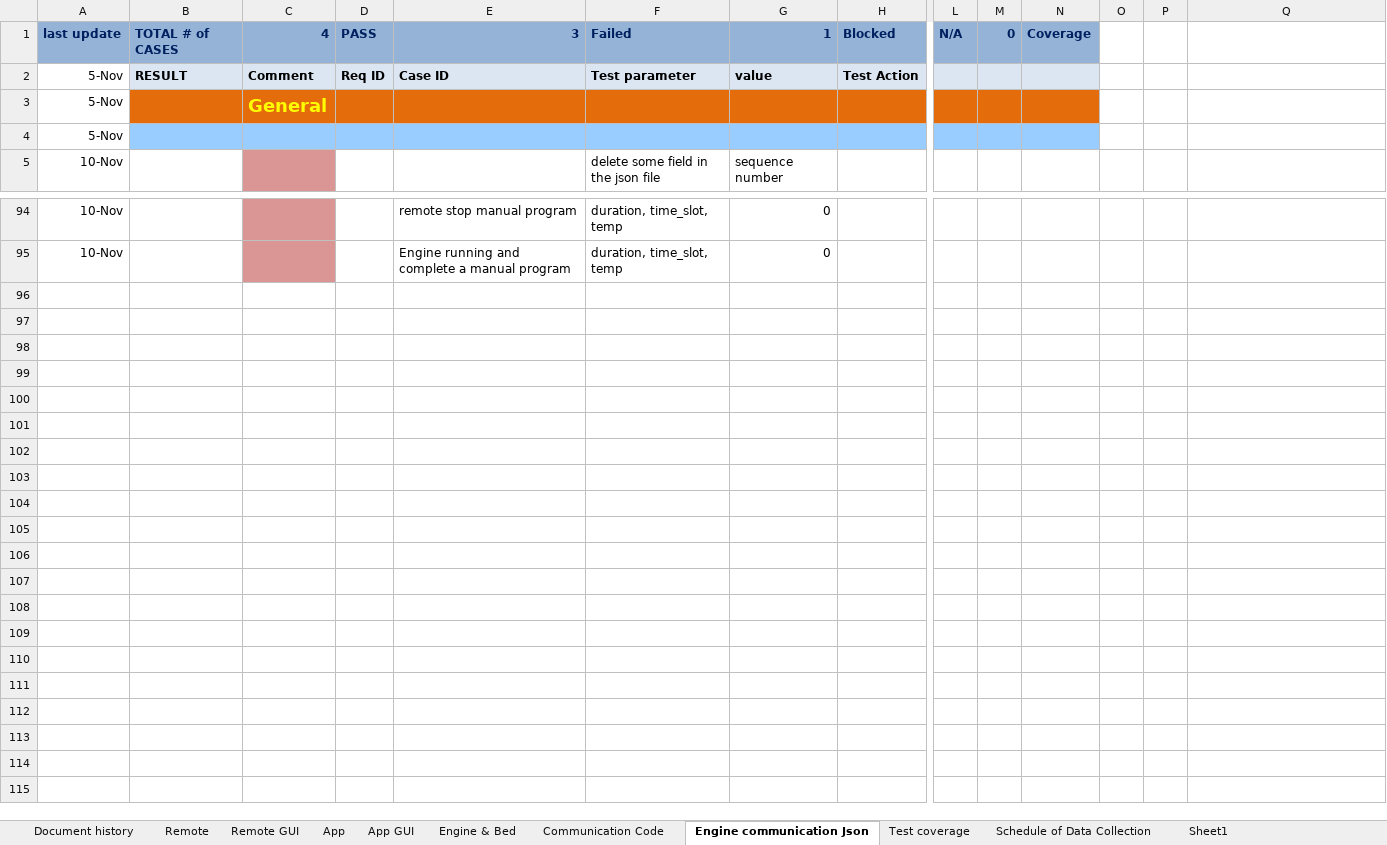
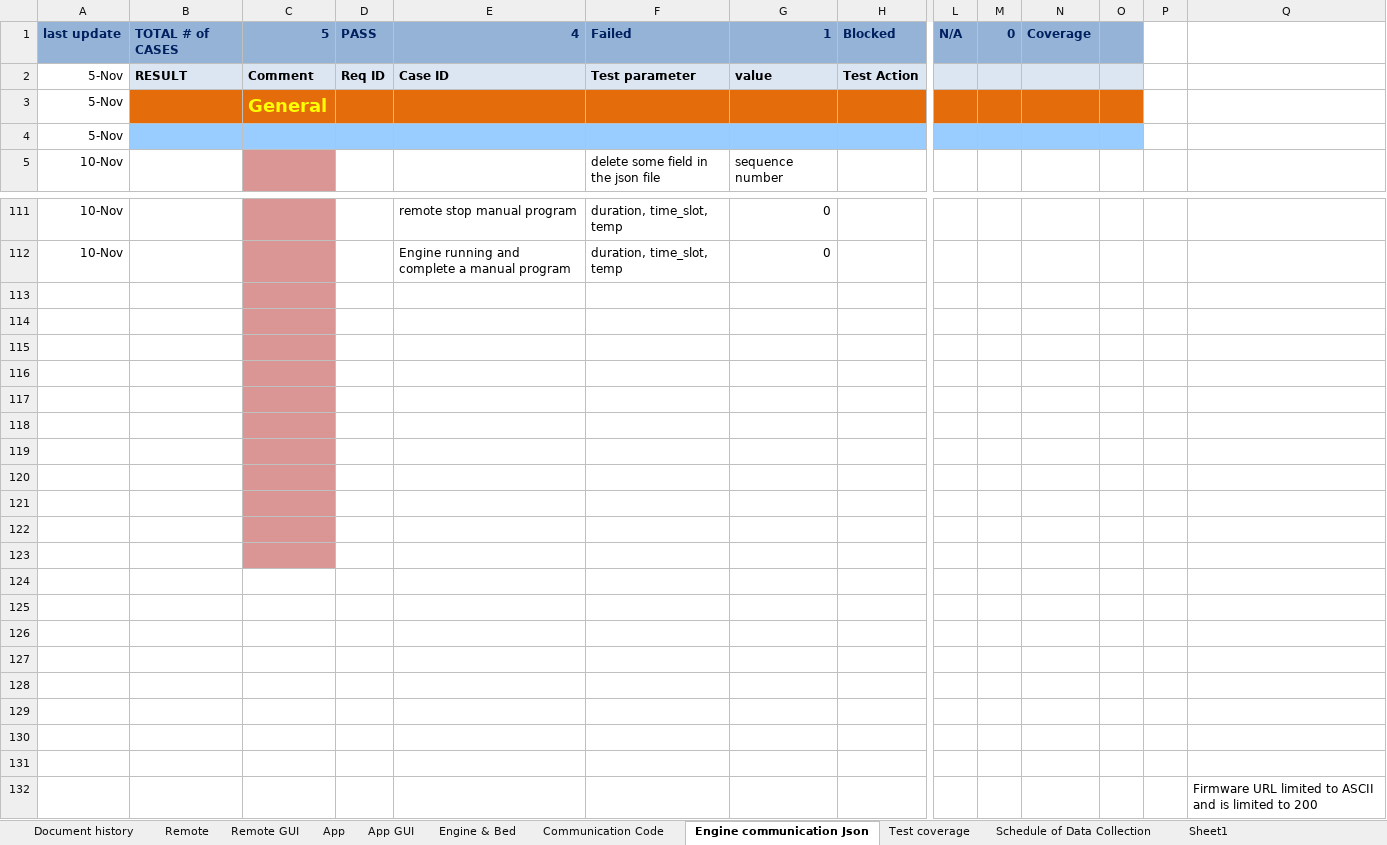
Before and after one commit to Ranchu1983/test-case, an Excel workbook: TempurPedic_Kelvin_IntegrationTestPlanV2.0.xlsx, sheet Engine communication Json, drawn as a sheet; only a part is shown, gaps mark what is left out; values as stored, in another font and other column widths than the file's, no borders; rows hold the shown columns only; the diff covers the shown part only; the diff names each change by its address in the sheet, - before the commit and + after, or states it on an @@ line.

Commit message:
first run complete setting.json test case

```diff
--- a/TempurPedic_Kelvin_IntegrationTestPlanV2.0.xlsx (sheet Engine communication Json)
+++ b/TempurPedic_Kelvin_IntegrationTestPlanV2.0.xlsx (sheet Engine communication Json)
-C1: 4
+C1: 5
-E1: 3
+E1: 4
-O1 fill: none
+O1 fill: #95B3D7
-O2 fill: none
+O2 fill: #DCE6F2
-O3 fill: none
+O3 fill: #E46C0A
-O4 fill: none
+O4 fill: #99CCFF
+row 113: (empty)
+row 114: (empty)
+row 115: (empty)
+row 116: (empty)
+row 117: (empty)
+row 118: (empty)
+row 119: (empty)
+row 120: (empty)
+row 121: (empty)
+row 122: (empty)
+row 123: (empty)
+row 124: (empty)
+row 125: (empty)
+row 126: (empty)
+row 127: (empty)
+row 128: (empty)
+row 129: (empty)
+row 130: (empty)
+row 131: (empty)
+row 132:  |  |  |  |  |  |  |  |  |  |  |  |  | Firmware URL limited to ASCII and is limited to 200
```
Also changed, not shown: 24 added rows, 7 removed rows, 13 edited cells and cell formats elsewhere in this sheet, formulas that keep their value.
